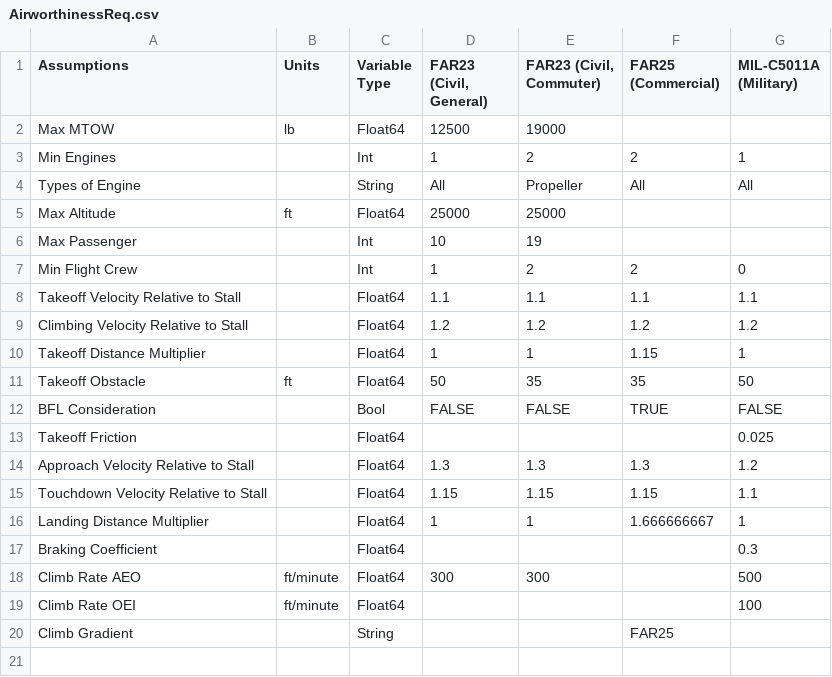
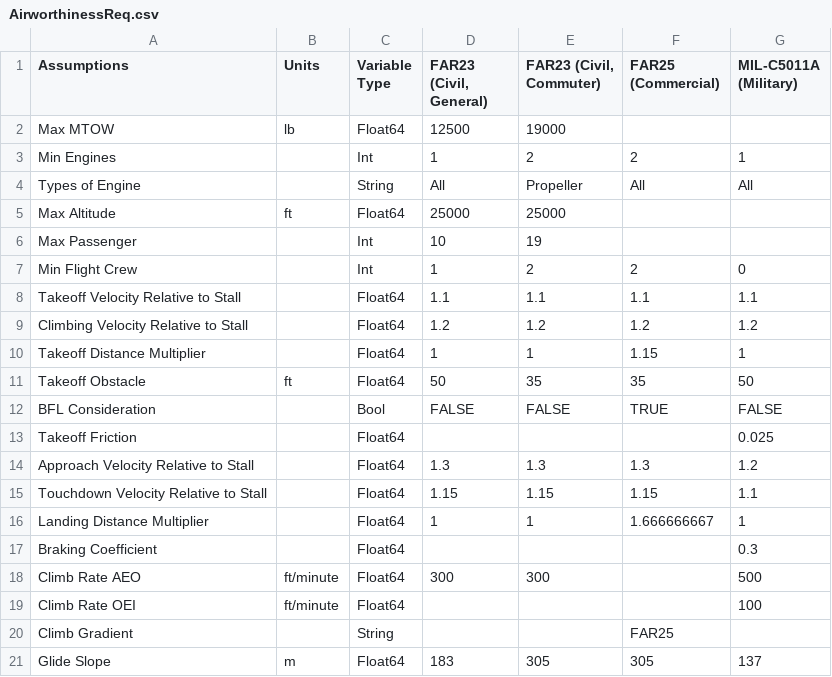
Before and after one commit to kwanyiutam/AeroFuse.jl, a CSV file: src/OperationOptimisation/Reference/AirworthinessReq.csv, drawn as a sheet; the diff names each change by its address in the sheet, - before the commit and + after, or states it on an @@ line.

```diff
--- a/src/OperationOptimisation/Reference/AirworthinessReq.csv
+++ b/src/OperationOptimisation/Reference/AirworthinessReq.csv
+row 21: Glide Slope | m | Float64 | 183 | 305 | 305 | 137
```
Also changed, not shown: src/OperationOptimisation/Reference/AssumptionList.csv, src/OperationOptimisation/Reference/SampleAircraft.csv, 9 other files.
